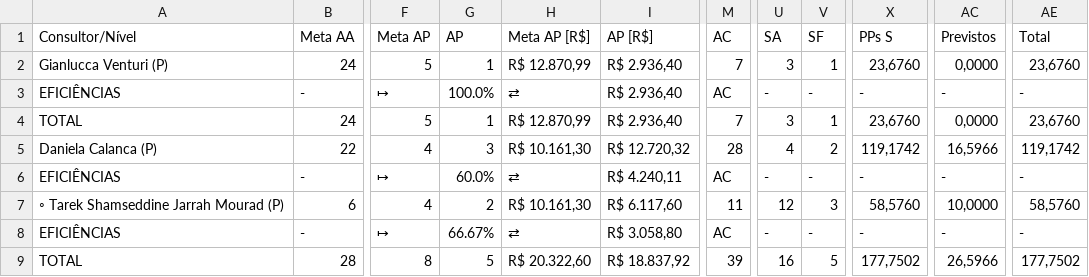
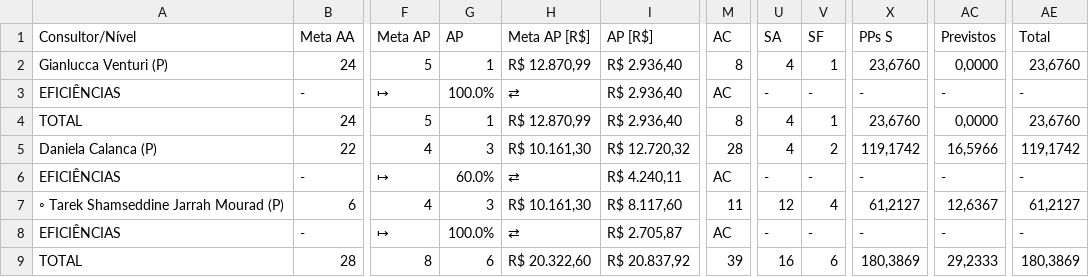
Before and after one commit to officew1goiania/gestaoavista2, a CSV file: dados_semana.csv, drawn as a sheet; only a part is shown, gaps mark what is left out; the diff names each change by its address in the sheet, - before the commit and + after, or states it on an @@ line.

```diff
--- a/dados_semana.csv
+++ b/dados_semana.csv
-M2 (AC): 7
+M2 (AC): 8
-U2 (SA): 3
+U2 (SA): 4
-M4 (AC): 7
+M4 (AC): 8
-U4 (SA): 3
+U4 (SA): 4
-G7 (AP): 2
+G7 (AP): 3
-I7 (AP [R$]): R$ 6.117,60
+I7 (AP [R$]): R$ 8.117,60
-V7 (SF): 3
+V7 (SF): 4
-X7 (PPs S): 58,5760
+X7 (PPs S): 61,2127
-AC7 (Previstos): 10,0000
+AC7 (Previstos): 12,6367
-AE7 (Total): 58,5760
+AE7 (Total): 61,2127
-G8 (AP): 66.67%
+G8 (AP): 100.0%
-I8 (AP [R$]): R$ 3.058,80
+I8 (AP [R$]): R$ 2.705,87
-G9 (AP): 5
+G9 (AP): 6
-I9 (AP [R$]): R$ 18.837,92
+I9 (AP [R$]): R$ 20.837,92
-V9 (SF): 5
+V9 (SF): 6
-X9 (PPs S): 177,7502
+X9 (PPs S): 180,3869
-AC9 (Previstos): 26,5966
+AC9 (Previstos): 29,2333
-AE9 (Total): 177,7502
+AE9 (Total): 180,3869
```
Also changed, not shown: dados_extraidos.csv, ranking_ap.csv, 3 other files.
